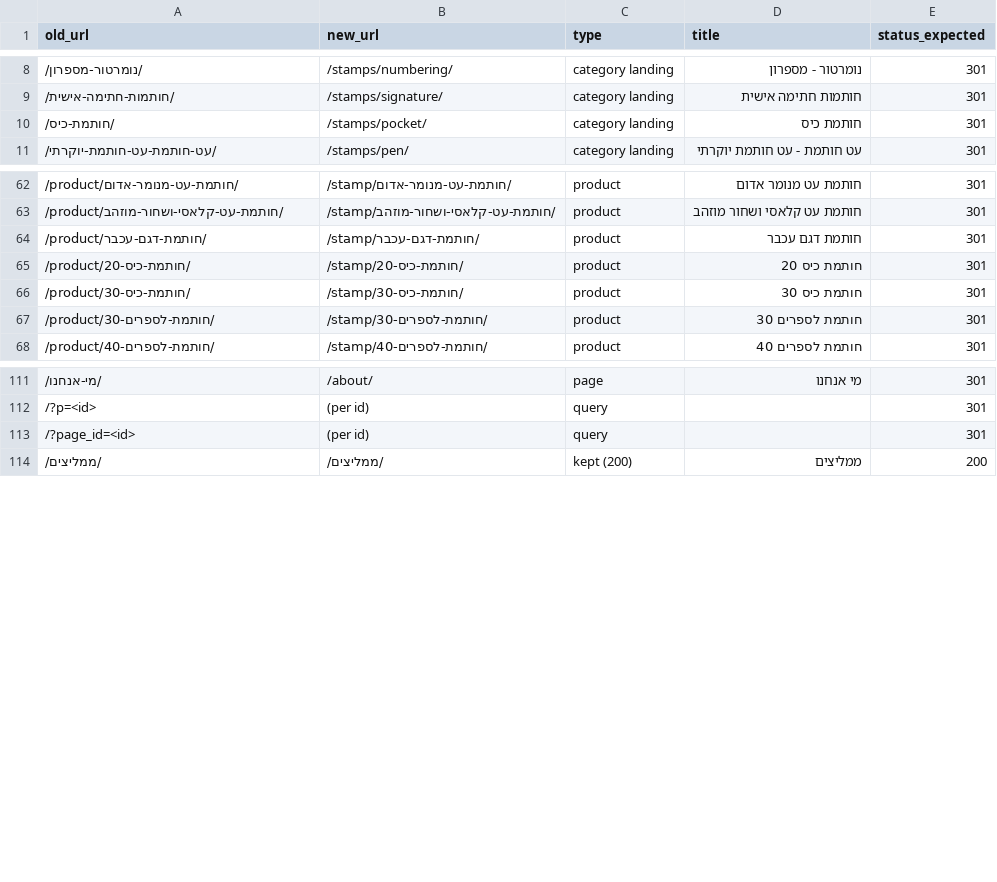
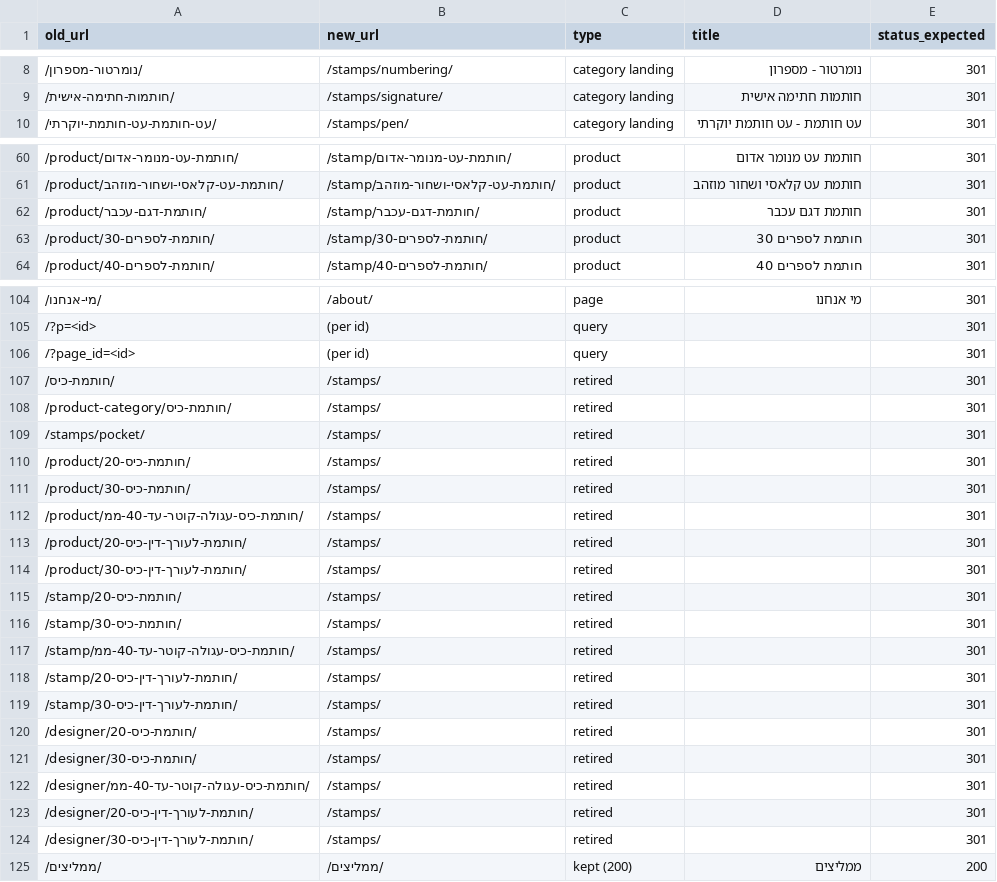
Before and after one commit to kobichen222/STAMP, a CSV file: docs/redirect-map.csv, drawn as a sheet; only a part is shown, gaps mark what is left out; removed rows and columns are numbered as before the commit, all else as after; the diff covers the shown part only; the diff names each change by its address in the sheet, - before the commit and + after, or states it on an @@ line.

```diff
--- a/docs/redirect-map.csv
+++ b/docs/redirect-map.csv
-row 10: /חותמת-כיס/ | /stamps/pocket/ | category landing | חותמת כיס | 301
-row 65: /product/חותמת-כיס-20/ | /stamp/חותמת-כיס-20/ | product | חותמת כיס 20 | 301
-row 66: /product/חותמת-כיס-30/ | /stamp/חותמת-כיס-30/ | product | חותמת כיס 30 | 301
+row 107: /חותמת-כיס/ | /stamps/ | retired |  | 301
+row 108: /product-category/חותמת-כיס/ | /stamps/ | retired |  | 301
+row 109: /stamps/pocket/ | /stamps/ | retired |  | 301
+row 110: /product/חותמת-כיס-20/ | /stamps/ | retired |  | 301
+row 111: /product/חותמת-כיס-30/ | /stamps/ | retired |  | 301
+row 112: /product/חותמת-כיס-עגולה-קוטר-עד-40-ממ/ | /stamps/ | retired |  | 301
+row 113: /product/חותמת-לעורך-דין-כיס-20/ | /stamps/ | retired |  | 301
+row 114: /product/חותמת-לעורך-דין-כיס-30/ | /stamps/ | retired |  | 301
+row 115: /stamp/חותמת-כיס-20/ | /stamps/ | retired |  | 301
+row 116: /stamp/חותמת-כיס-30/ | /stamps/ | retired |  | 301
+row 117: /stamp/חותמת-כיס-עגולה-קוטר-עד-40-ממ/ | /stamps/ | retired |  | 301
+row 118: /stamp/חותמת-לעורך-דין-כיס-20/ | /stamps/ | retired |  | 301
+row 119: /stamp/חותמת-לעורך-דין-כיס-30/ | /stamps/ | retired |  | 301
+row 120: /designer/חותמת-כיס-20/ | /stamps/ | retired |  | 301
+row 121: /designer/חותמת-כיס-30/ | /stamps/ | retired |  | 301
+row 122: /designer/חותמת-כיס-עגולה-קוטר-עד-40-ממ/ | /stamps/ | retired |  | 301
+row 123: /designer/חותמת-לעורך-דין-כיס-20/ | /stamps/ | retired |  | 301
+row 124: /designer/חותמת-לעורך-דין-כיס-30/ | /stamps/ | retired |  | 301
```
Also changed, not shown: 4 removed rows elsewhere in this file, 21 other files.
